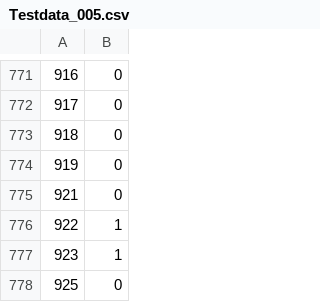
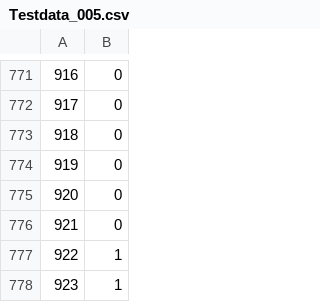
Before and after one commit to Eoshria/Test_4a05r4_IVX_Data, a CSV file: Testdata_005.csv, drawn as a sheet; only a part is shown, gaps mark what is left out; the shorter side is filled out with more unchanged rows; the diff names each change by its address in the sheet, - before the commit and + after, or states it on an @@ line.

Commit message:
Update Testdata_005.csv

```diff
--- a/Testdata_005.csv
+++ b/Testdata_005.csv
@@ column A renumbered in row 775 @@
+row 776: 921 | 0
```
